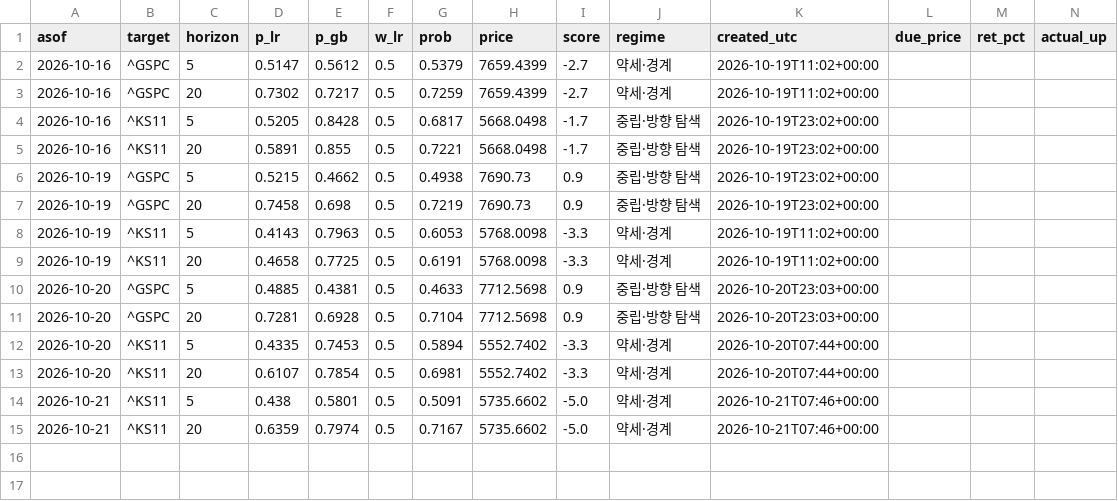
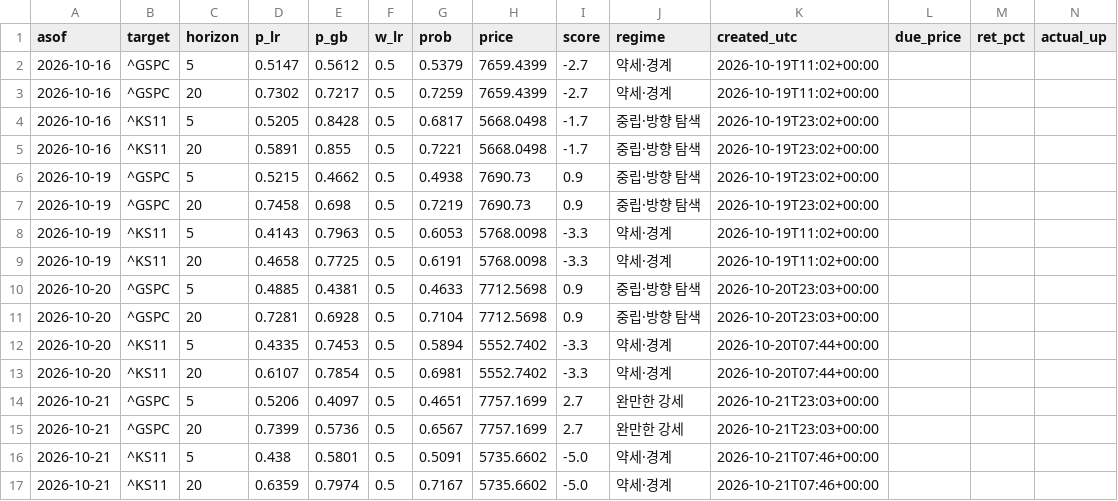
Before and after one commit to dobakinn-9/MKFlow, a CSV file: market-flow/data/predictions.csv, drawn as a sheet; only a part is shown; rows hold the shown columns only; the diff names each change by its address in the sheet, - before the commit and + after, or states it on an @@ line.

```diff
--- a/market-flow/data/predictions.csv
+++ b/market-flow/data/predictions.csv
+row 14: 2026-10-21 | ^GSPC | 5 | 0.5206 | 0.4097 | 0.5 | 0.4651 | 7757.1699 | 2.7 | 완만한 강세 | 2026-10-21T23:03+00:00
+row 15: 2026-10-21 | ^GSPC | 20 | 0.7399 | 0.5736 | 0.5 | 0.6567 | 7757.1699 | 2.7 | 완만한 강세 | 2026-10-21T23:03+00:00
```
